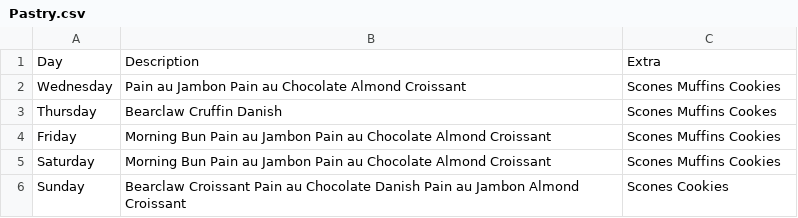
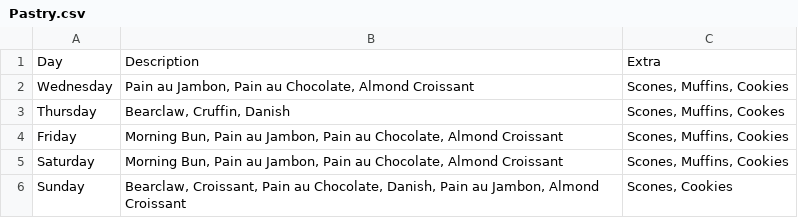
Before and after one commit to ChalkBoardz/ChalkBoardz.github.io, a CSV file: _data/Pastry.csv, drawn as a sheet.

Commit message:
Update Pastry.csv

```diff
--- a/_data/Pastry.csv
+++ b/_data/Pastry.csv
@@ -1,6 +1,6 @@
 Day,Description,Extra
-Wednesday,Pain au Jambon Pain au Chocolate Almond Croissant,Scones Muffins Cookies
-Thursday,Bearclaw Cruffin Danish, Scones Muffins Cookes
-Friday,Morning Bun Pain au Jambon Pain au Chocolate Almond Croissant,Scones Muffins Cookies
-Saturday,Morning Bun Pain au Jambon Pain au Chocolate Almond Croissant,Scones Muffins Cookies
-Sunday,Bearclaw Croissant Pain au Chocolate Danish Pain au Jambon Almond Croissant,Scones Cookies
+Wednesday,"Pain au Jambon, Pain au Chocolate, Almond Croissant","Scones, Muffins, Cookies"
+Thursday,"Bearclaw, Cruffin, Danish"," Scones, Muffins, Cookes"
+Friday,"Morning Bun, Pain au Jambon, Pain au Chocolate, Almond Croissant","Scones, Muffins, Cookies"
+Saturday,"Morning Bun, Pain au Jambon, Pain au Chocolate, Almond Croissant","Scones, Muffins, Cookies"
+Sunday,"Bearclaw, Croissant, Pain au Chocolate, Danish, Pain au Jambon, Almond Croissant","Scones, Cookies"
```
